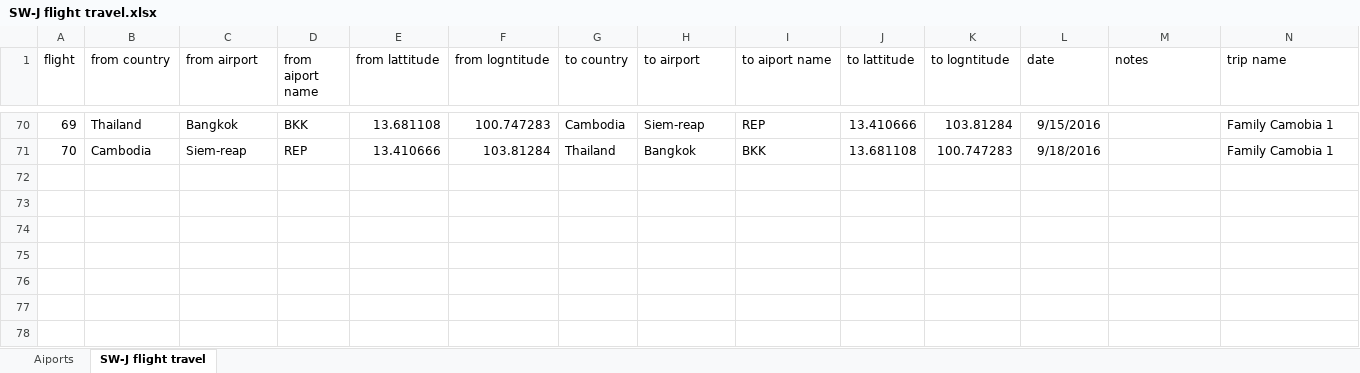
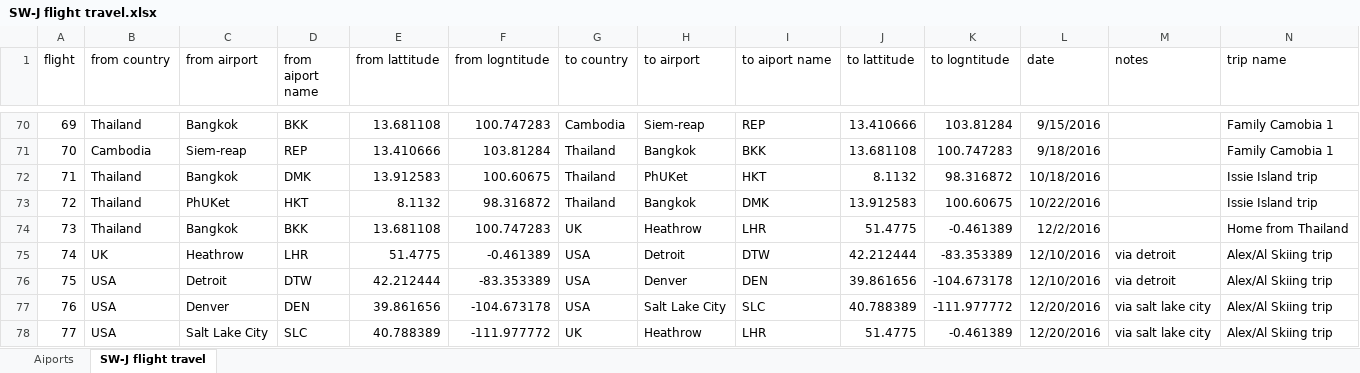
Before and after one commit to simonwardjones/mapping-project, an Excel workbook: python mapping/Data/SW-J flight travel.xlsx, sheet SW-J flight travel, drawn as a sheet; only a part is shown, gaps mark what is left out; values as stored, in another font and other column widths than the file's, no borders; the diff names each change by its address in the sheet, - before the commit and + after, or states it on an @@ line.

Commit message:
Commiting updated flights (Thailand and America)

```diff
--- a/python mapping/Data/SW-J flight travel.xlsx (sheet SW-J flight travel)
+++ b/python mapping/Data/SW-J flight travel.xlsx (sheet SW-J flight travel)
+row 72: 71 | Thailand | Bangkok | DMK | 13.912583 | 100.60675 | Thailand | PhUKet | HKT | 8.1132 | 98.316872 | 10/18/2016 |  | Issie Island trip
+row 73: 72 | Thailand | PhUKet | HKT | 8.1132 | 98.316872 | Thailand | Bangkok | DMK | 13.912583 | 100.60675 | 10/22/2016 |  | Issie Island trip
+row 74: 73 | Thailand | Bangkok | BKK | 13.681108 | 100.747283 | UK | Heathrow | LHR | 51.4775 | -0.461389 | 12/2/2016 |  | Home from Thailand
+row 75: 74 | UK | Heathrow | LHR | 51.4775 | -0.461389 | USA | Detroit | DTW | 42.212444 | -83.353389 | 12/10/2016 | via detroit | Alex/Al Skiing trip
+row 76: 75 | USA | Detroit | DTW | 42.212444 | -83.353389 | USA | Denver | DEN | 39.861656 | -104.673178 | 12/10/2016 | via detroit | Alex/Al Skiing trip
+row 77: 76 | USA | Denver | DEN | 39.861656 | -104.673178 | USA | Salt Lake City | SLC | 40.788389 | -111.977772 | 12/20/2016 | via salt lake city | Alex/Al Skiing trip
+row 78: 77 | USA | Salt Lake City | SLC | 40.788389 | -111.977772 | UK | Heathrow | LHR | 51.4775 | -0.461389 | 12/20/2016 | via salt lake city | Alex/Al Skiing trip
```
Also changed, not shown: sheet Aiports, 4 other files.
